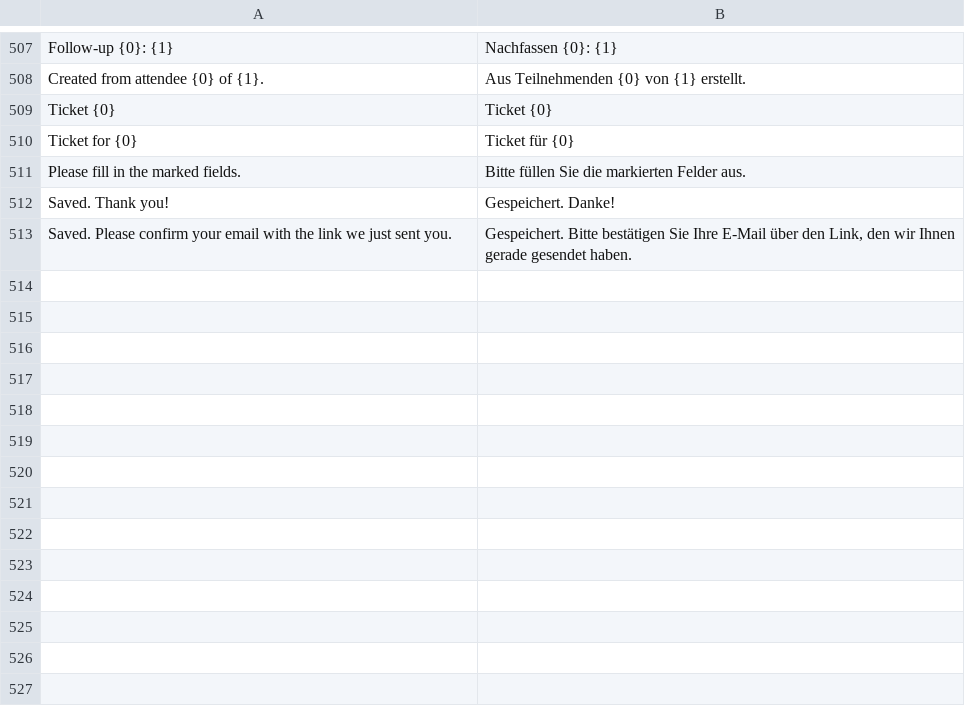
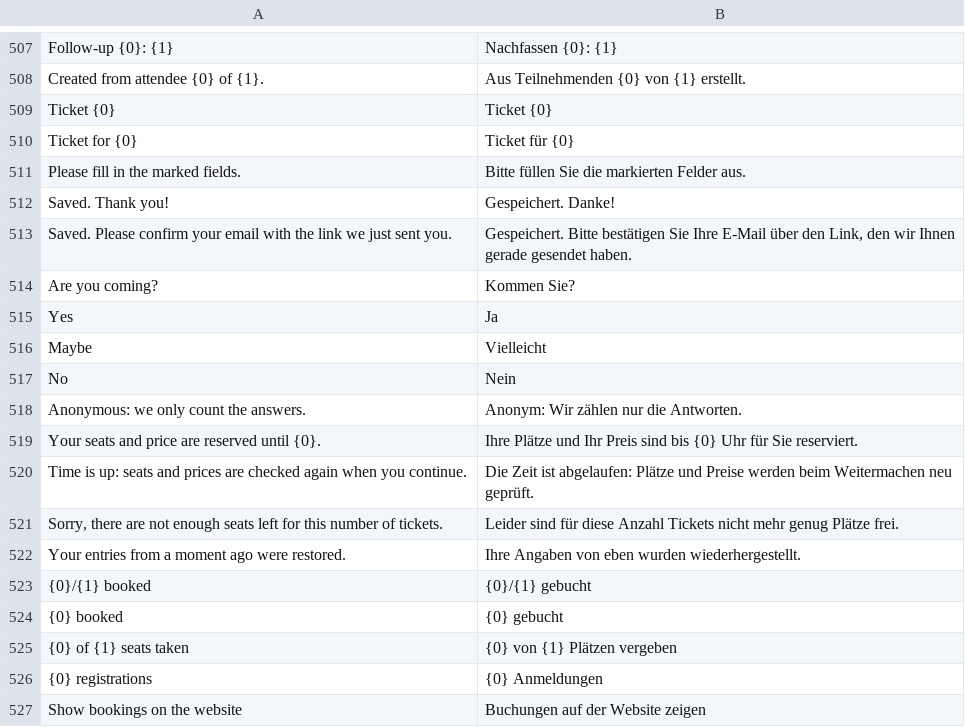
Before and after one commit to phamos-eu/phamos, a CSV file: phamos/translations/de.csv, drawn as a sheet; only a part is shown, gaps mark what is left out; the diff names each change by its address in the sheet, - before the commit and + after, or states it on an @@ line.

```diff
--- a/phamos/translations/de.csv
+++ b/phamos/translations/de.csv
+row 514: Are you coming? | Kommen Sie?
+row 515: Yes | Ja
+row 516: Maybe | Vielleicht
+row 517: No | Nein
+row 518: Anonymous: we only count the answers. | Anonym: Wir zählen nur die Antworten.
+row 519: Your seats and price are reserved until {0}. | Ihre Plätze und Ihr Preis sind bis {0} Uhr für Sie reserviert.
+row 520: Time is up: seats and prices are checked again when you continue. | Die Zeit ist abgelaufen: Plätze und Preise werden beim Weitermachen neu geprüft.
+row 521: Sorry, there are not enough seats left for this number of tickets. | Leider sind für diese Anzahl Tickets nicht mehr genug Plätze frei.
+row 522: Your entries from a moment ago were restored. | Ihre Angaben von eben wurden wiederhergestellt.
+row 523: {0}/{1} booked | {0}/{1} gebucht
+row 524: {0} booked | {0} gebucht
+row 525: {0} of {1} seats taken | {0} von {1} Plätzen vergeben
+row 526: {0} registrations | {0} Anmeldungen
+row 527: Show bookings on the website | Buchungen auf der Website zeigen
```
Also changed, not shown: 13 other files.
